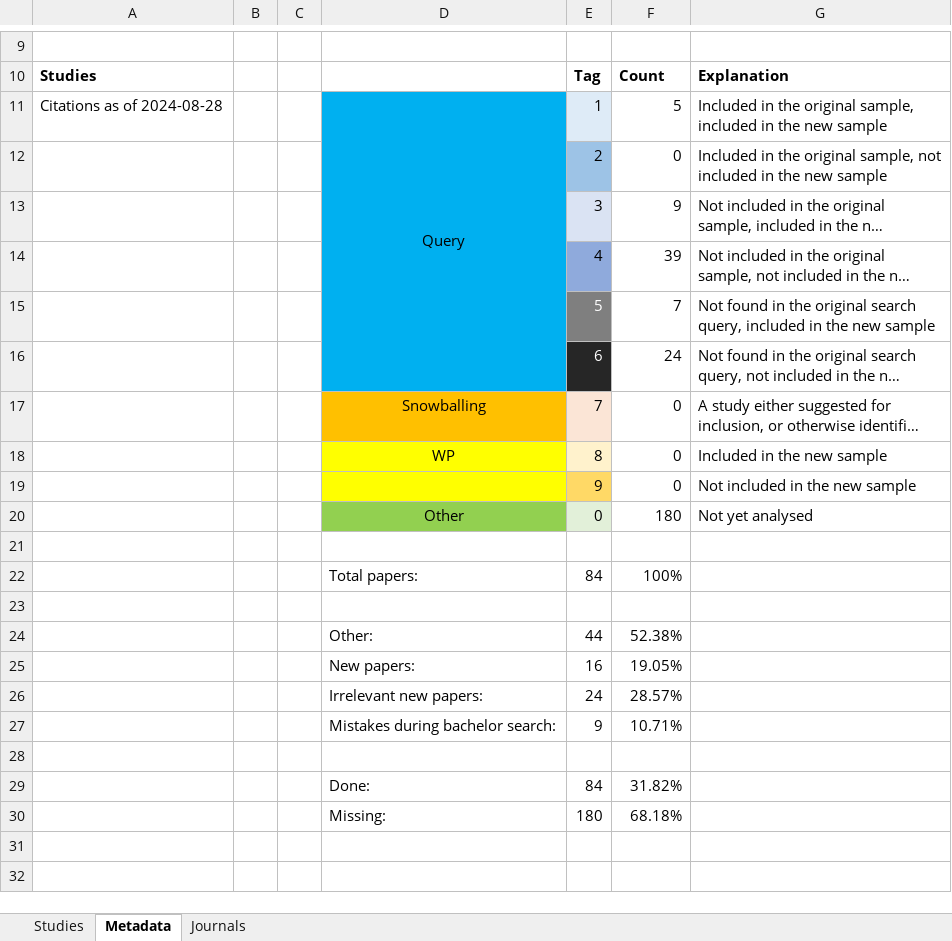
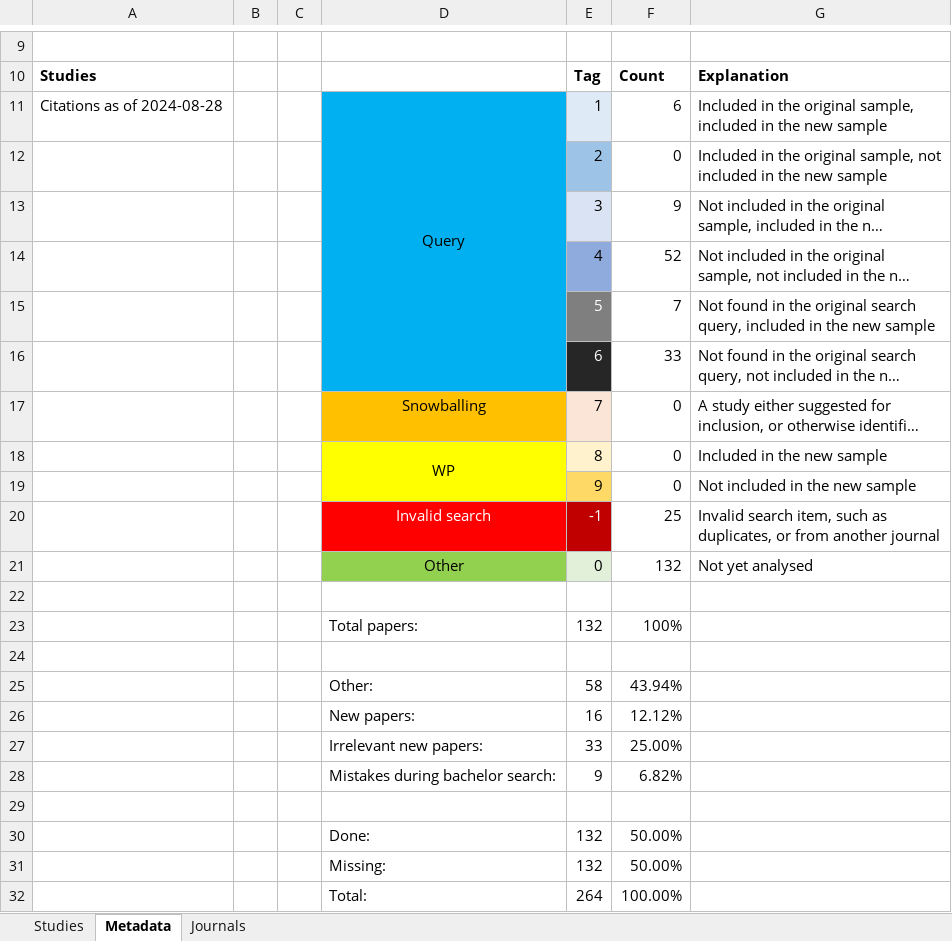
Before and after one commit to PetrCala/incentives, an Excel workbook: literature_search/LoS_incentives_revision_micro.xlsx, sheet Metadata, drawn as a sheet; only a part is shown, gaps mark what is left out; long unchanged cells end in …; values as stored, in another font and other column widths than the file's, no borders; removed rows and columns are numbered as before the commit, all else as after; the diff names each change by its address in the sheet, - before the commit and + after, or states it on an @@ line.

Commit message:
Revise more incentives re-search papers

```diff
--- a/literature_search/LoS_incentives_revision_micro.xlsx (sheet Metadata)
+++ b/literature_search/LoS_incentives_revision_micro.xlsx (sheet Metadata)
-F11: 5
+F11: 6
-F14: 39
+F14: 52
-F16: 24
+F16: 33
+D18:D19 merged
+row 20:  |  |  | Invalid search | -1 | 25 | Invalid search item, such as duplicates, or from another journal
-F21: 180
+F21: 132
-E23: 84
+E23: 132
-row 24:  |  |  | Other: | 44 | 52.38%
+row 25:  |  |  | Other: | 58 | 43.94%
-F26: 19.05%
+F26: 12.12%
-row 26:  |  |  | Irrelevant new papers: | 24 | 28.57%
+row 27:  |  |  | Irrelevant new papers: | 33 | 25.00%
-F28: 10.71%
+F28: 6.82%
-row 29:  |  |  | Done: | 84 | 31.82%
-row 30:  |  |  | Missing: | 180 | 68.18%
+row 30:  |  |  | Done: | 132 | 50.00%
+row 31:  |  |  | Missing: | 132 | 50.00%
+row 32:  |  |  | Total: | 264 | 100.00%
```
Also changed, not shown: sheet Studies, formulas that keep their value.
